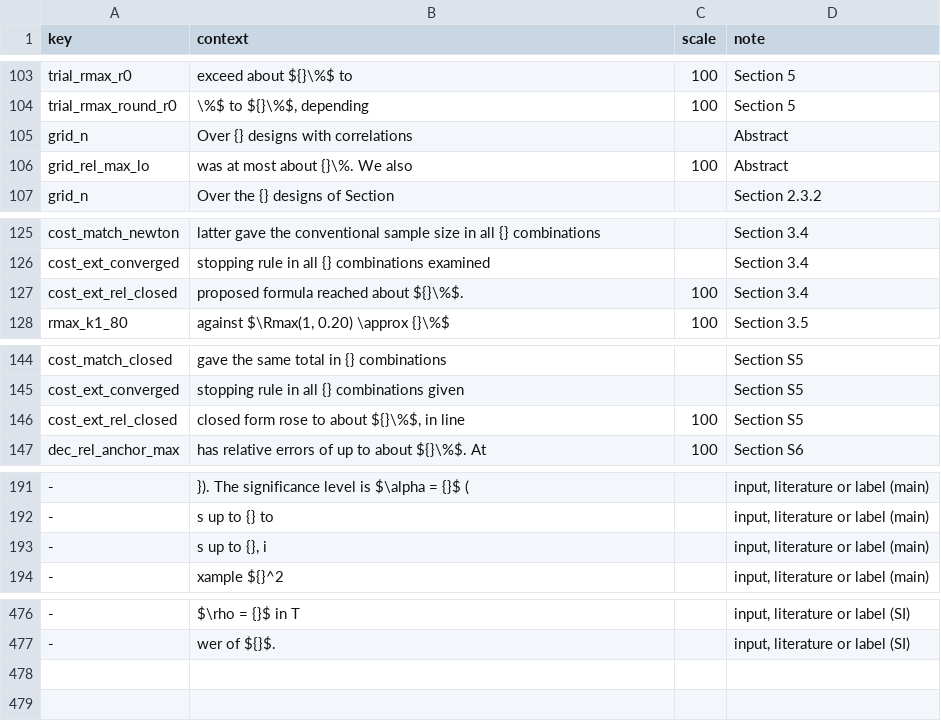
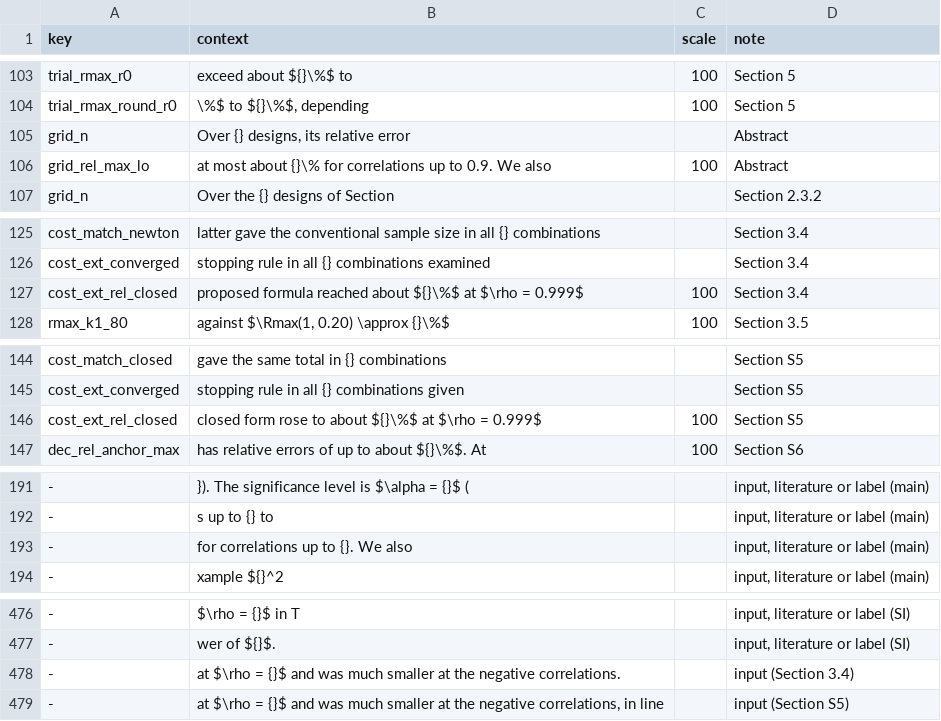
Before and after one commit to gosukehommaEX/twocpcont, a CSV file: inst/scripts/number_locations.csv, drawn as a sheet; only a part is shown, gaps mark what is left out; the diff names each change by its address in the sheet, - before the commit and + after, or states it on an @@ line.

```diff
--- a/inst/scripts/number_locations.csv
+++ b/inst/scripts/number_locations.csv
-B105 (context): Over {} designs with correlations
+B105 (context): Over {} designs, its relative error
-B106 (context): was at most about {}\%. We also
+B106 (context): at most about {}\% for correlations up to 0.9. We also
-B127 (context): …reached about ${}\%$.
+B127 (context): …reached about ${}\%$ at $\rho = 0.999$
-B146 (context): …to about ${}\%$, in line
+B146 (context): …to about ${}\%$ at $\rho = 0.999$
-B193 (context): s up to {}, i
+B193 (context): for correlations up to {}. We also
+row 478: - | at $\rho = {}$ and was much smaller at the negative correlations. |  | input (Section 3.4)
+row 479: - | at $\rho = {}$ and was much smaller at the negative correlations, in line |  | input (Section S5)
```
Also changed, not shown: inst/scripts/number_locations_response.csv, 2 other files.
